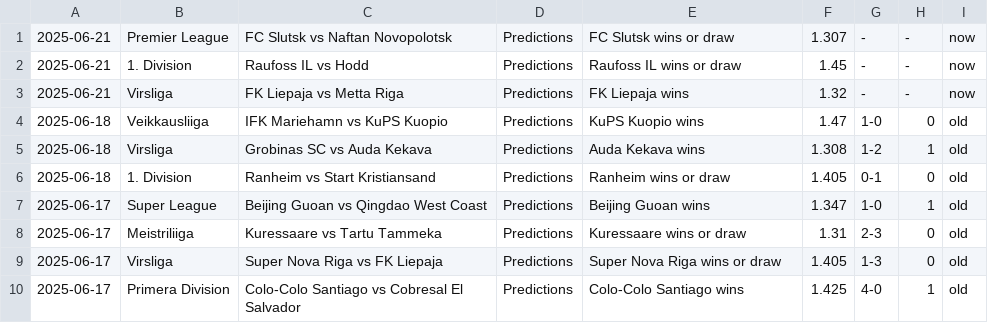
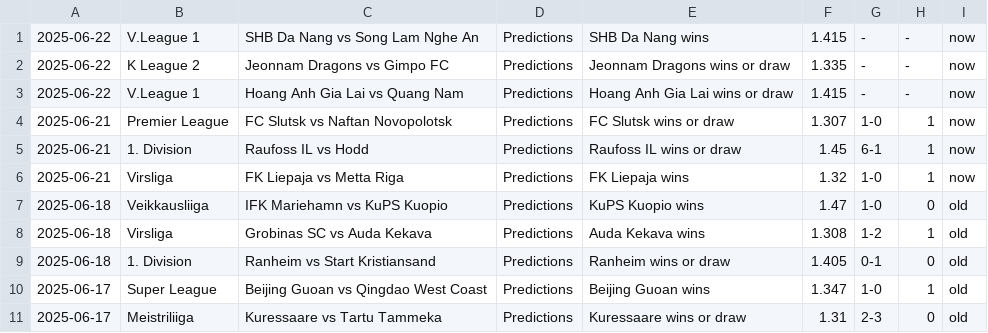
Before and after one commit to htetmyet/footytips, a CSV file: free_fix.csv, drawn as a sheet; only a part is shown; the shorter side is filled out with more unchanged rows.

```diff
--- a/free_fix.csv
+++ b/free_fix.csv
@@ -1,4 +1,7 @@
-2025-06-21,Premier League,FC Slutsk vs Naftan Novopolotsk,Predictions,FC Slutsk wins or draw,1.307,-,-,now
-2025-06-21,1. Division,Raufoss IL vs Hodd,Predictions,Raufoss IL wins or draw,1.45,-,-,now
-2025-06-21,Virsliga,FK Liepaja vs Metta Riga,Predictions,FK Liepaja wins,1.32,-,-,now
+2025-06-22,V.League 1,SHB Da Nang vs Song Lam Nghe An,Predictions,SHB Da Nang wins,1.415,-,-,now
+2025-06-22,K League 2,Jeonnam Dragons vs Gimpo FC,Predictions,Jeonnam Dragons wins or draw,1.335,-,-,now
+2025-06-22,V.League 1,Hoang Anh Gia Lai vs Quang Nam,Predictions,Hoang Anh Gia Lai wins or draw,1.415,-,-,now
+2025-06-21,Premier League,FC Slutsk vs Naftan Novopolotsk,Predictions,FC Slutsk wins or draw,1.307,1-0,1,now
+2025-06-21,1. Division,Raufoss IL vs Hodd,Predictions,Raufoss IL wins or draw,1.45,6-1,1,now
+2025-06-21,Virsliga,FK Liepaja vs Metta Riga,Predictions,FK Liepaja wins,1.32,1-0,1,now
 2025-06-18,Veikkausliiga,IFK Mariehamn vs KuPS Kuopio,Predictions,KuPS Kuopio wins,1.47,1-0,0,old
```
Also changed, not shown: pre_fix.csv, tmp_fix.csv.
